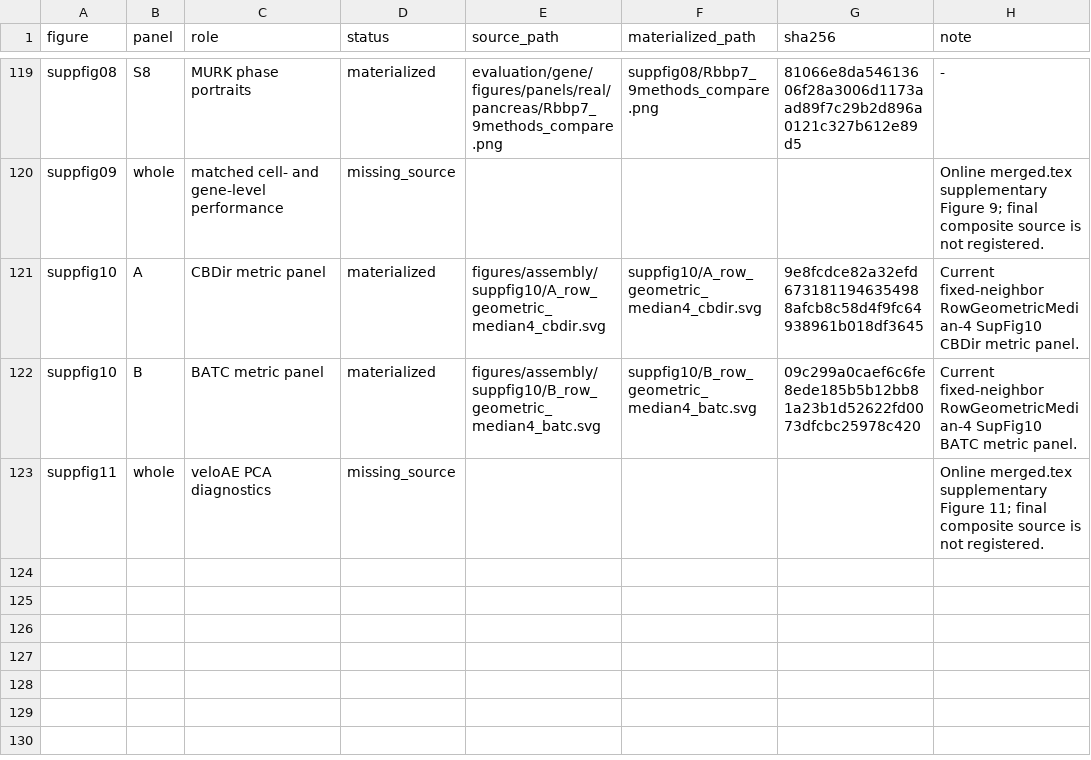
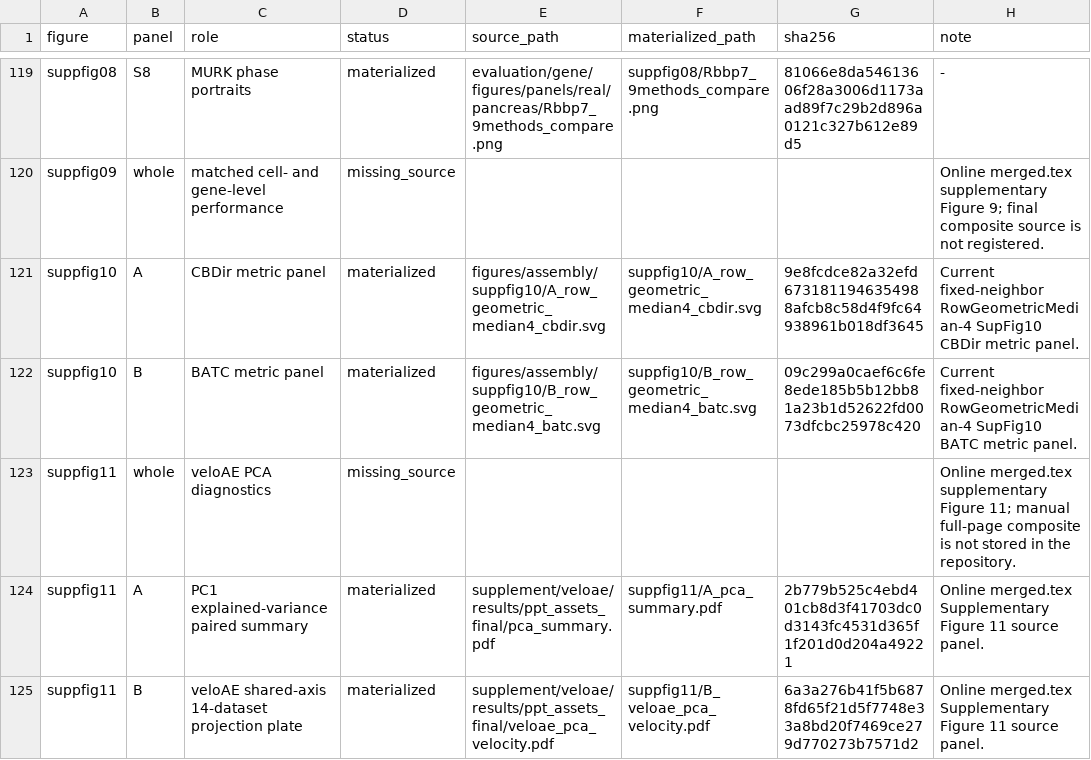
Before and after one commit to Tomorin259/benchmark_repository, a TSV file: figures/assembly/assembly_manifest.tsv, drawn as a sheet; only a part is shown, gaps mark what is left out.

Commit message:
figures: record veloAE Supplementary Figure 11 sources

```diff
--- a/figures/assembly/assembly_manifest.tsv
+++ b/figures/assembly/assembly_manifest.tsv
@@ -122,2 +122,4 @@ suppfig10	A	CBDir metric panel	materialized	figures/assembly/suppfig10/A_row_geo
 suppfig10	B	BATC metric panel	materialized	figures/assembly/suppfig10/B_row_geometric_median4_batc.svg	suppfig10/B_row_geometric_median4_batc.svg	09c299a0caef6c6fe8ede185b5b12bb81a23b1d52622fd0073dfcbc25978c420	Current fixed-neighbor RowGeometricMedian-4 SupFig10 BATC metric panel.
-suppfig11	whole	veloAE PCA diagnostics	missing_source				Online merged.tex supplementary Figure 11; final composite source is not registered.
+suppfig11	whole	veloAE PCA diagnostics	missing_source				Online merged.tex supplementary Figure 11; manual full-page composite is not stored in the repository.
+suppfig11	A	PC1 explained-variance paired summary	materialized	supplement/veloae/results/ppt_assets_final/pca_summary.pdf	suppfig11/A_pca_summary.pdf	2b779b525c4ebd401cb8d3f41703dc0d3143fc4531d365f1f201d0d204a49221	Online merged.tex Supplementary Figure 11 source panel.
+suppfig11	B	veloAE shared-axis 14-dataset projection plate	materialized	supplement/veloae/results/ppt_assets_final/veloae_pca_velocity.pdf	suppfig11/B_veloae_pca_velocity.pdf	6a3a276b41f5b6878fd65f21d5f7748e33a8bd20f7469ce279d770273b7571d2	Online merged.tex Supplementary Figure 11 source panel.
```
Also changed, not shown: artifacts.tsv, 40 other files.
